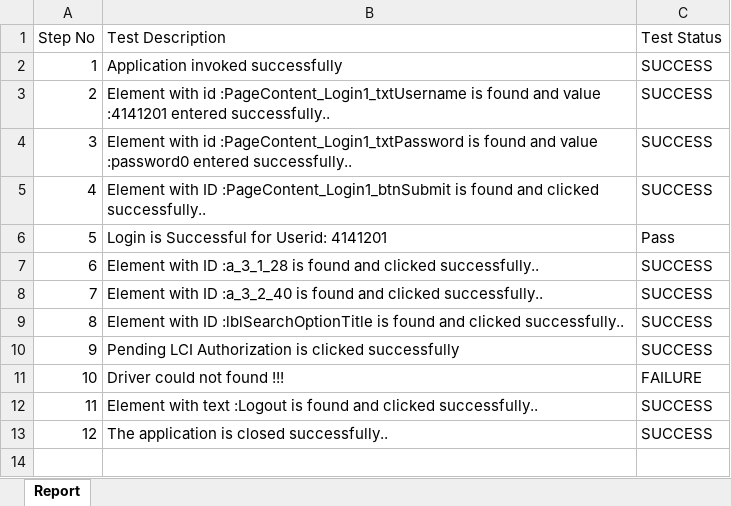
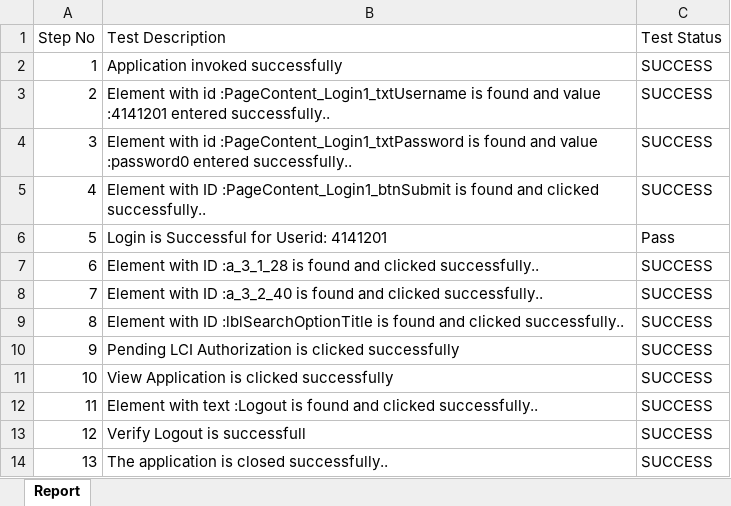
Before and after one commit to revathyrahman/KBS, an Excel workbook: KBS/report/DesiredClub-Run0.xlsx, sheet Report, drawn as a sheet; values as stored, in another font and other column widths than the file's, no borders; removed rows and columns are numbered as before the commit, all else as after; the diff names each change by its address in the sheet, - before the commit and + after, or states it on an @@ line.

```diff
--- a/KBS/report/DesiredClub-Run0.xlsx (sheet Report)
+++ b/KBS/report/DesiredClub-Run0.xlsx (sheet Report)
-row 11: 10 | Driver could not found !!! | FAILURE
+row 11: 10 | View Application is clicked successfully | SUCCESS
+row 13: 12 | Verify Logout is successfull | SUCCESS
@@ column A (Step No) renumbered from row 14 down @@
```
Also changed, not shown: KBS/data/Login.xlsx, KBS/report/AddClubLinkUsersCheck-Run0.xlsx, 49 other files.
